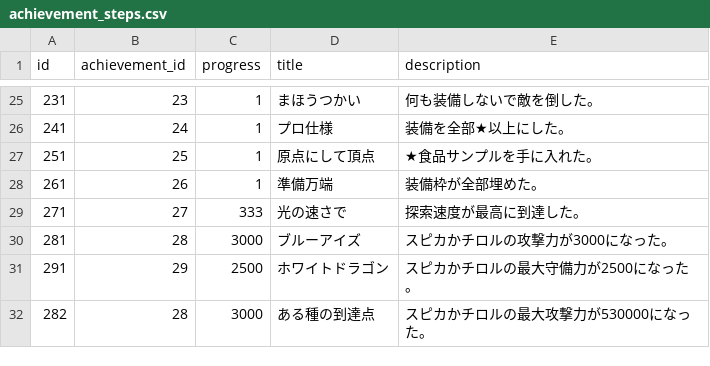
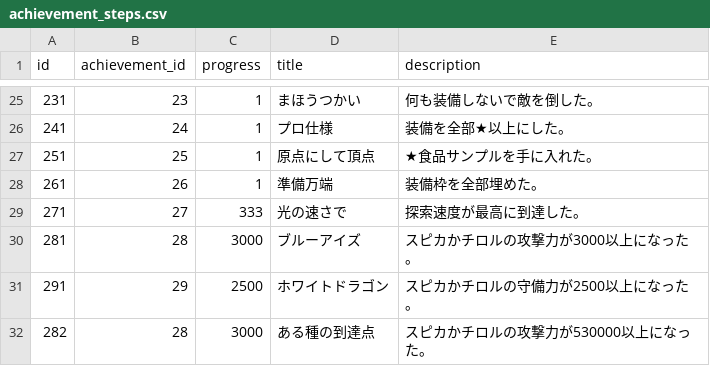
Before and after one commit to jyllsarta/stray-masterdata, a CSV file: seeds/achievement_steps.csv, drawn as a sheet; only a part is shown, gaps mark what is left out.

Commit message:
update by Masterdata Task 2020-10-09 22:17:41 +0900

```diff
--- a/seeds/achievement_steps.csv
+++ b/seeds/achievement_steps.csv
@@ -27,6 +27,6 @@ id,achievement_id,progress,title,description
 251,25,1,原点にして頂点,★食品サンプルを手に入れた。
-261,26,1,準備万端,装備枠が全部埋めた。
+261,26,1,準備万端,装備枠を全部埋めた。
 271,27,333,光の速さで,探索速度が最高に到達した。
-281,28,3000,ブルーアイズ,スピカかチロルの攻撃力が3000になった。
-291,29,2500,ホワイトドラゴン,スピカかチロルの最大守備力が2500になった。
-282,28,3000,ある種の到達点,スピカかチロルの最大攻撃力が530000になった。
+281,28,3000,ブルーアイズ,スピカかチロルの攻撃力が3000以上になった。
+291,29,2500,ホワイトドラゴン,スピカかチロルの守備力が2500以上になった。
+282,28,3000,ある種の到達点,スピカかチロルの攻撃力が530000以上になった。
```
